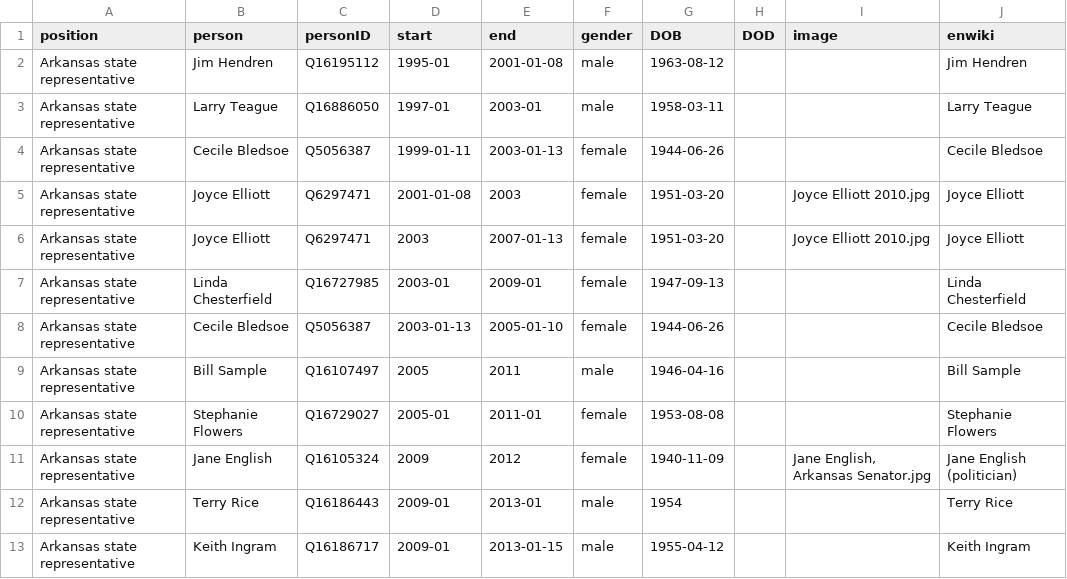
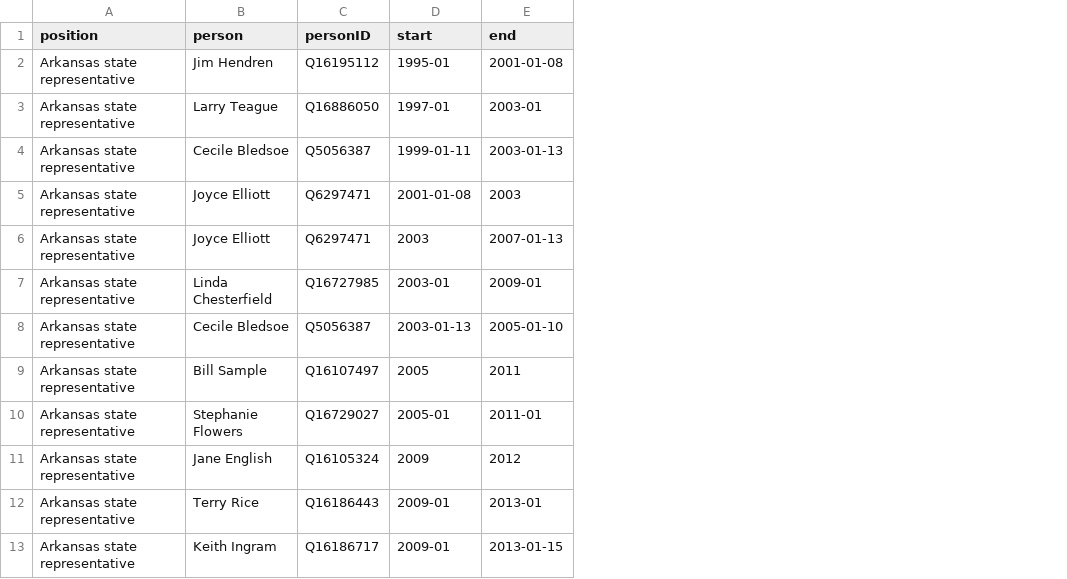
Before and after one commit to every-politician-scrapers/arkansas-cabinet, a CSV file: html/legislators.csv, drawn as a sheet; only a part is shown; the diff names each change by its address in the sheet, - before the commit and + after, or states it on an @@ line.

```diff
--- a/html/legislators.csv
+++ b/html/legislators.csv
-column F (gender), rows 2-13: male | male | female | female | female | female | female | male | female | female | male | male
-column G (DOB), rows 2-13: 1963-08-12 | 1958-03-11 | 1944-06-26 | 1951-03-20 | 1951-03-20 | 1947-09-13 | 1944-06-26 | 1946-04-16 | 1953-08-08 | 1940-11-09 | 1954 | 1955-04-12
-column H (DOD), empty
-column I (image), rows 5-11: Joyce Elliott 2010.jpg | Joyce Elliott 2010.jpg |  |  |  |  | Jane English, Arkansas Senator.jpg
-column J (enwiki), rows 2-13: Jim Hendren | Larry Teague | Cecile Bledsoe | Joyce Elliott | Joyce Elliott | Linda Chesterfield | Cecile Bledsoe | Bill Sample | Stephanie Flowers | Jane English (politician) | Terry Rice | Keith Ingram
```
Also changed, not shown: html/current.csv, html/holders21.csv.
